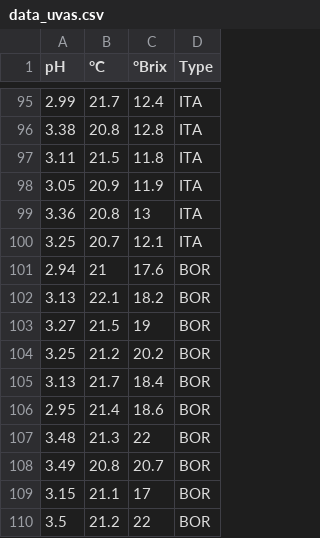
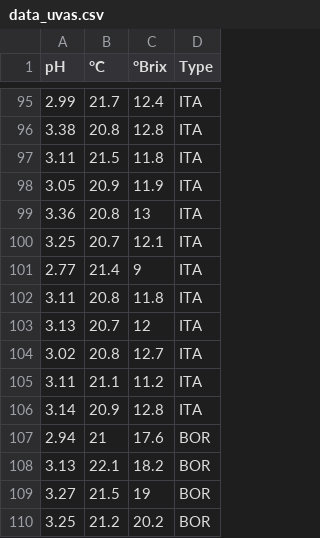
Before and after one commit to VegettoJesus/data_uvas, a CSV file: data_uvas.csv, drawn as a sheet; only a part is shown, gaps mark what is left out; the shorter side is filled out with more unchanged rows; the diff names each change by its address in the sheet, - before the commit and + after, or states it on an @@ line.

Commit message:
Update data_uvas.csv

```diff
--- a/data_uvas.csv
+++ b/data_uvas.csv
+row 101: 2.77 | 21.4 | 9 | ITA
+row 102: 3.11 | 20.8 | 11.8 | ITA
+row 103: 3.13 | 20.7 | 12 | ITA
+row 104: 3.02 | 20.8 | 12.7 | ITA
+row 105: 3.11 | 21.1 | 11.2 | ITA
+row 106: 3.14 | 20.9 | 12.8 | ITA
```
